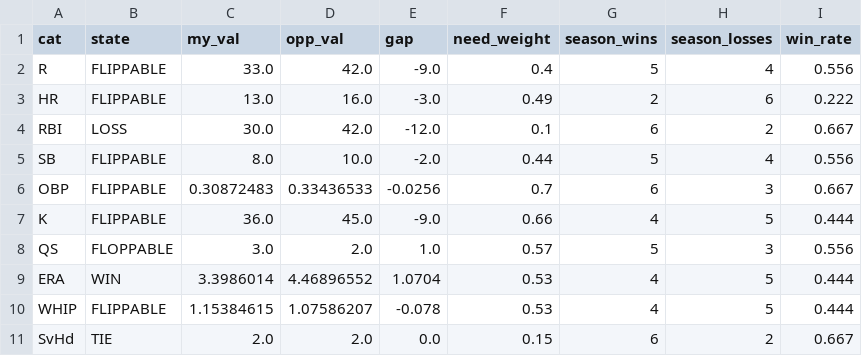
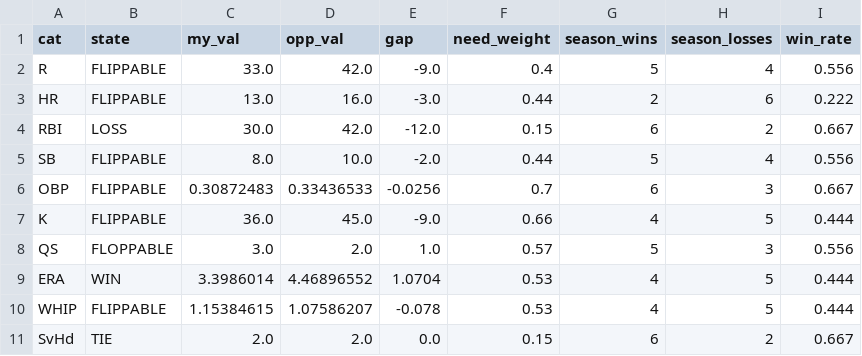
Before and after one commit to nickguarriello/pitch-slap, a CSV file: docs/data/matchup.csv, drawn as a sheet.

```diff
--- a/docs/data/matchup.csv
+++ b/docs/data/matchup.csv
@@ -2,4 +2,4 @@ cat,state,my_val,opp_val,gap,need_weight,season_wins,season_losses,win_rate
 R,FLIPPABLE,33.0,42.0,-9.0,0.4,5,4,0.556
-HR,FLIPPABLE,13.0,16.0,-3.0,0.49,2,6,0.222
-RBI,LOSS,30.0,42.0,-12.0,0.1,6,2,0.667
+HR,FLIPPABLE,13.0,16.0,-3.0,0.44,2,6,0.222
+RBI,LOSS,30.0,42.0,-12.0,0.15,6,2,0.667
 SB,FLIPPABLE,8.0,10.0,-2.0,0.44,5,4,0.556
```
Also changed, not shown: docs/data/roster.csv, 6 other files.
